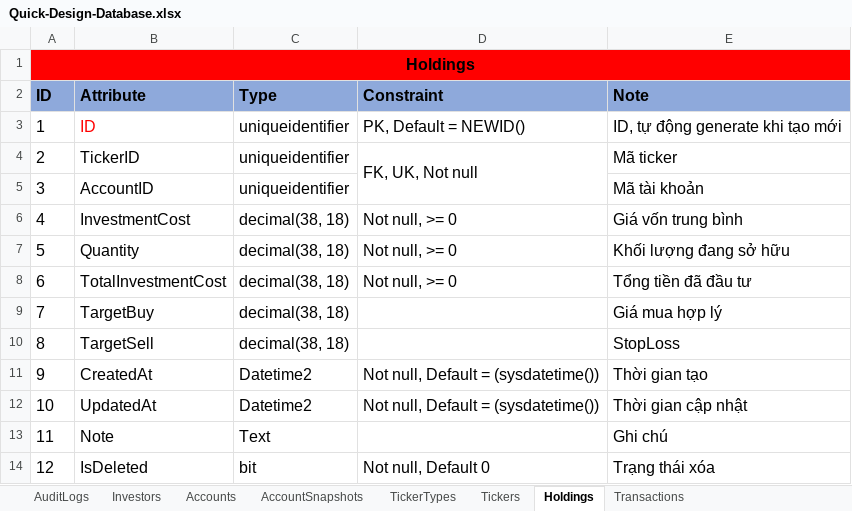
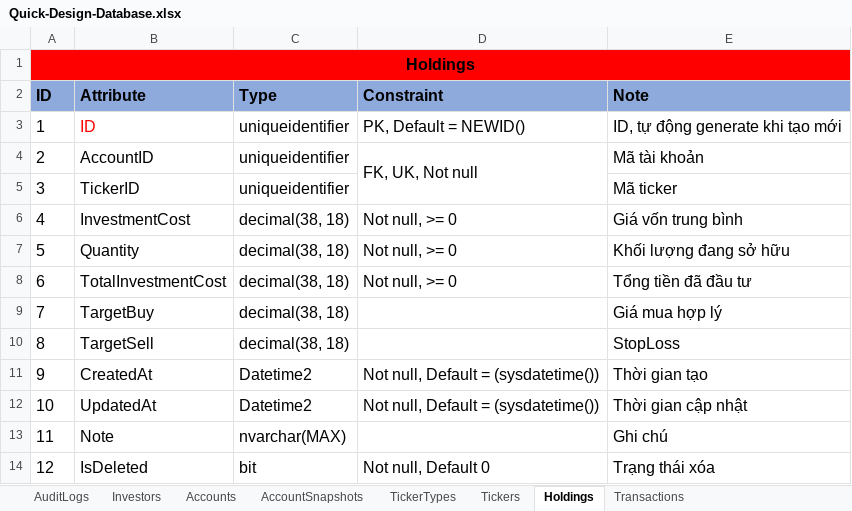
Before and after one commit to nnthienphuc/Wealth_Management_Platform, an Excel workbook: Database/Quick-Design-Database.xlsx, sheet Holdings, drawn as a sheet; values as stored, in another font and other column widths than the file's, no borders; the diff names each change by its address in the sheet, - before the commit and + after, or states it on an @@ line.

```diff
--- a/Database/Quick-Design-Database.xlsx (sheet Holdings)
+++ b/Database/Quick-Design-Database.xlsx (sheet Holdings)
-B4 (Attribute): TickerID
+B4 (Attribute): AccountID
-E4 (Note): Mã ticker
+E4 (Note): Mã tài khoản
-B5 (Attribute): AccountID
+B5 (Attribute): TickerID
-E5 (Note): Mã tài khoản
+E5 (Note): Mã ticker
-C13 (Type): Text
+C13 (Type): nvarchar(MAX)
```
Also changed, not shown: sheet Transactions, sheet Tickers, sheet Investors, sheet Accounts, sheet TickerTypes, sheet AuditLogs.
